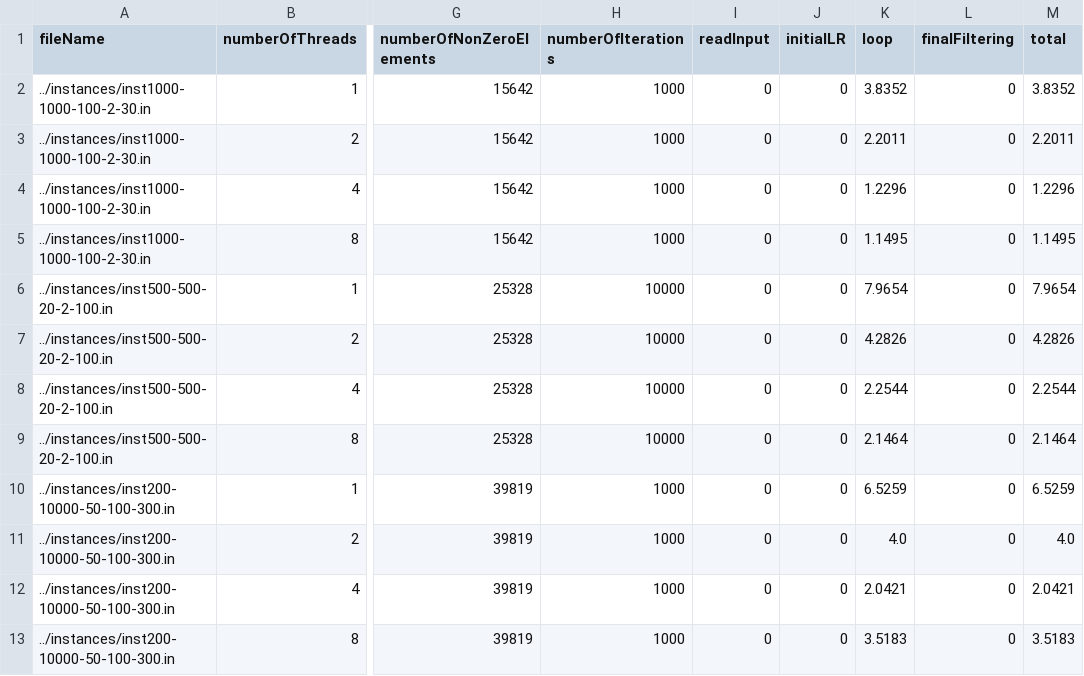
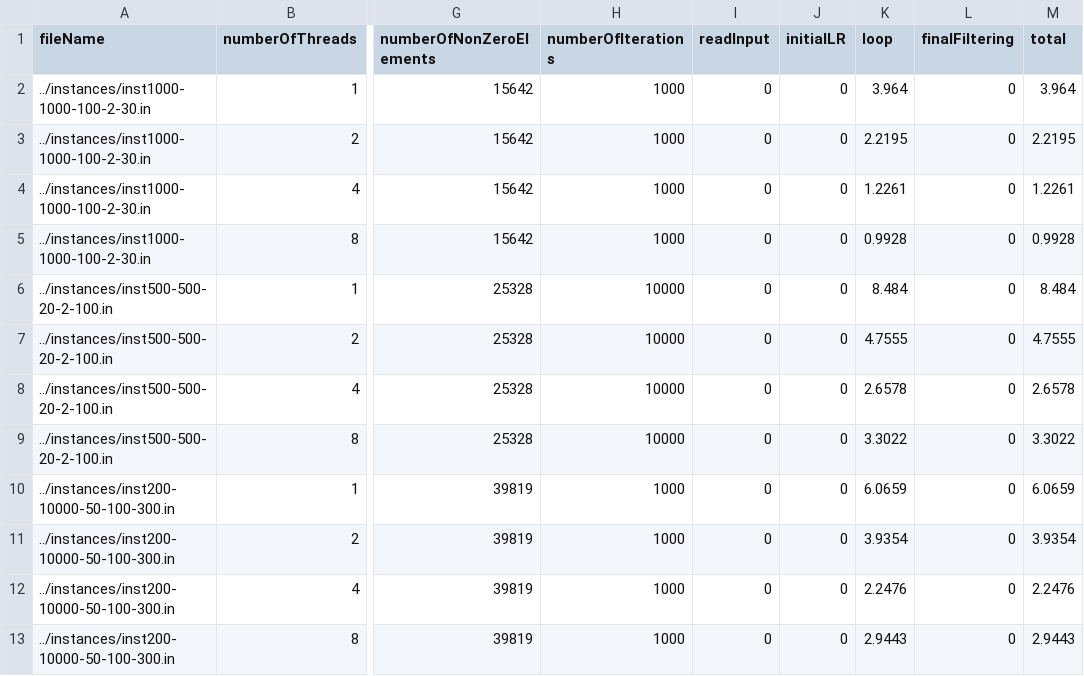
Before and after one commit to pedrorio/parallel_and_distributed_computing, a CSV file: compare/data/comparison.mpi.csv, drawn as a sheet; only a part is shown, gaps mark what is left out; the diff names each change by its address in the sheet, - before the commit and + after, or states it on an @@ line.

```diff
--- a/compare/data/comparison.mpi.csv
+++ b/compare/data/comparison.mpi.csv
-K2 (loop): 3.8352
+K2 (loop): 3.964
-M2 (total): 3.8352
+M2 (total): 3.964
-K3 (loop): 2.2011
+K3 (loop): 2.2195
-M3 (total): 2.2011
+M3 (total): 2.2195
-K4 (loop): 1.2296
+K4 (loop): 1.2261
-M4 (total): 1.2296
+M4 (total): 1.2261
-K5 (loop): 1.1495
+K5 (loop): 0.9928
-M5 (total): 1.1495
+M5 (total): 0.9928
-K6 (loop): 7.9654
+K6 (loop): 8.484
-M6 (total): 7.9654
+M6 (total): 8.484
-K7 (loop): 4.2826
+K7 (loop): 4.7555
-M7 (total): 4.2826
+M7 (total): 4.7555
-K8 (loop): 2.2544
+K8 (loop): 2.6578
-M8 (total): 2.2544
+M8 (total): 2.6578
-K9 (loop): 2.1464
+K9 (loop): 3.3022
-M9 (total): 2.1464
+M9 (total): 3.3022
-K10 (loop): 6.5259
+K10 (loop): 6.0659
-M10 (total): 6.5259
+M10 (total): 6.0659
-K11 (loop): 4.0
+K11 (loop): 3.9354
-M11 (total): 4.0
+M11 (total): 3.9354
-K12 (loop): 2.0421
+K12 (loop): 2.2476
-M12 (total): 2.0421
+M12 (total): 2.2476
-K13 (loop): 3.5183
+K13 (loop): 2.9443
-M13 (total): 3.5183
+M13 (total): 2.9443
```
Also changed, not shown: compare/data/comparison.omp.csv, compare/data/comparison.serial.csv, 6 other files.
